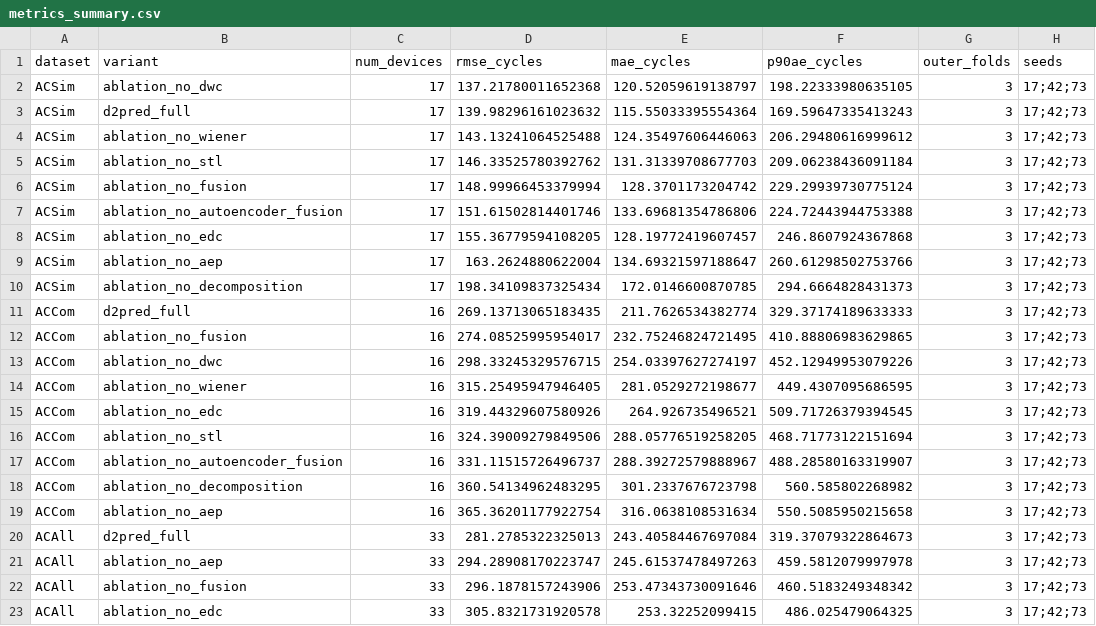
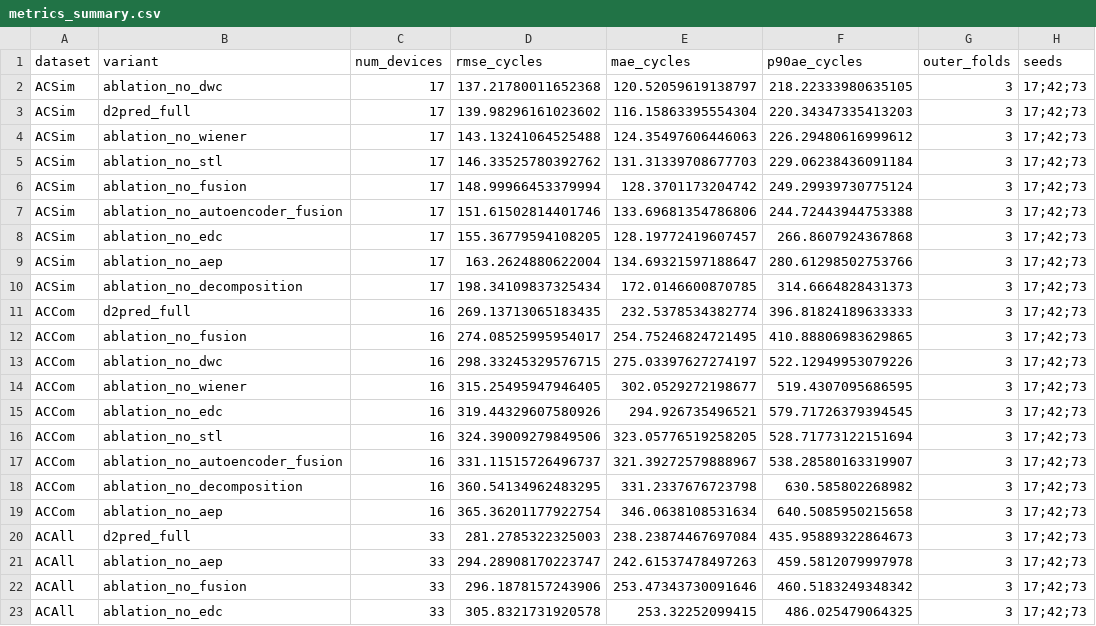
Before and after one commit to tanyikoyoritaka-maker/d2pred, a CSV file: ablation_final/metrics_summary.csv, drawn as a sheet; only a part is shown; the diff names each change by its address in the sheet, - before the commit and + after, or states it on an @@ line.

Commit message:
chore: update verified ablation results and checksum

```diff
--- a/ablation_final/metrics_summary.csv
+++ b/ablation_final/metrics_summary.csv
-F2 (p90ae_cycles): 198.22333980635105
+F2 (p90ae_cycles): 218.22333980635105
-D3 (rmse_cycles): 139.98296161023632
+D3 (rmse_cycles): 139.98296161023602
-E3 (mae_cycles): 115.55033395554364
+E3 (mae_cycles): 116.15863395554304
-F3 (p90ae_cycles): 169.59647335413243
+F3 (p90ae_cycles): 220.34347335413203
-F4 (p90ae_cycles): 206.29480616999612
+F4 (p90ae_cycles): 226.29480616999612
-F5 (p90ae_cycles): 209.06238436091184
+F5 (p90ae_cycles): 229.06238436091184
-F6 (p90ae_cycles): 229.29939730775124
+F6 (p90ae_cycles): 249.29939730775124
-F7 (p90ae_cycles): 224.72443944753388
+F7 (p90ae_cycles): 244.72443944753388
-F8 (p90ae_cycles): 246.8607924367868
+F8 (p90ae_cycles): 266.8607924367868
-F9 (p90ae_cycles): 260.61298502753766
+F9 (p90ae_cycles): 280.61298502753766
-F10 (p90ae_cycles): 294.6664828431373
+F10 (p90ae_cycles): 314.6664828431373
-E11 (mae_cycles): 211.7626534382774
+E11 (mae_cycles): 232.5378534382774
-F11 (p90ae_cycles): 329.37174189633333
+F11 (p90ae_cycles): 396.81824189633333
-E12 (mae_cycles): 232.75246824721495
+E12 (mae_cycles): 254.75246824721495
-E13 (mae_cycles): 254.03397627274197
+E13 (mae_cycles): 275.03397627274197
-F13 (p90ae_cycles): 452.12949953079226
+F13 (p90ae_cycles): 522.12949953079226
-E14 (mae_cycles): 281.0529272198677
+E14 (mae_cycles): 302.0529272198677
-F14 (p90ae_cycles): 449.4307095686595
+F14 (p90ae_cycles): 519.4307095686595
-E15 (mae_cycles): 264.926735496521
+E15 (mae_cycles): 294.926735496521
-F15 (p90ae_cycles): 509.71726379394545
+F15 (p90ae_cycles): 579.71726379394545
-E16 (mae_cycles): 288.05776519258205
+E16 (mae_cycles): 323.05776519258205
-F16 (p90ae_cycles): 468.71773122151694
+F16 (p90ae_cycles): 528.71773122151694
-E17 (mae_cycles): 288.39272579888967
+E17 (mae_cycles): 321.39272579888967
-F17 (p90ae_cycles): 488.28580163319907
+F17 (p90ae_cycles): 538.28580163319907
-E18 (mae_cycles): 301.2337676723798
+E18 (mae_cycles): 331.2337676723798
-F18 (p90ae_cycles): 560.585802268982
+F18 (p90ae_cycles): 630.585802268982
-E19 (mae_cycles): 316.0638108531634
+E19 (mae_cycles): 346.0638108531634
-F19 (p90ae_cycles): 550.5085950215658
+F19 (p90ae_cycles): 640.5085950215658
-D20 (rmse_cycles): 281.2785322325013
+D20 (rmse_cycles): 281.2785322325003
-E20 (mae_cycles): 243.40584467697084
+E20 (mae_cycles): 238.23874467697084
-F20 (p90ae_cycles): 319.37079322864673
+F20 (p90ae_cycles): 435.95889322864673
-E21 (mae_cycles): 245.61537478497263
+E21 (mae_cycles): 242.61537478497263
```
Also changed, not shown: ablation_final/outputs/strict_ablation_v2/evaluation/metrics_summary.csv, 5 other files.
